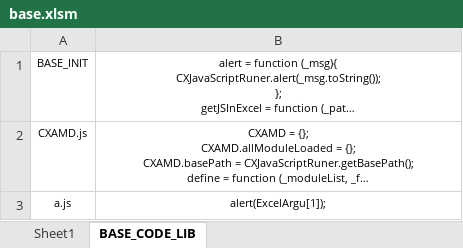
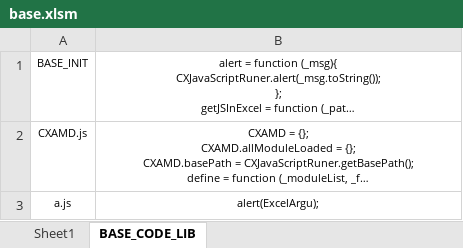
Before and after one commit to cxwithyxy/Excel_JS_Runtime, an Excel workbook: base.xlsm, sheet BASE_CODE_LIB, drawn as a sheet; long unchanged cells end in …; values as stored, in another font and other column widths than the file's, no borders; the diff names each change by its address in the sheet, - before the commit and + after, or states it on an @@ line.

Commit message:
初步兼容单元格函数的多参数调用

```diff
--- a/base.xlsm (sheet BASE_CODE_LIB)
+++ b/base.xlsm (sheet BASE_CODE_LIB)
-B3: alert(ExcelArgu[1]);
+B3: alert(ExcelArgu);
```
Also changed, not shown: sheet Sheet1.
